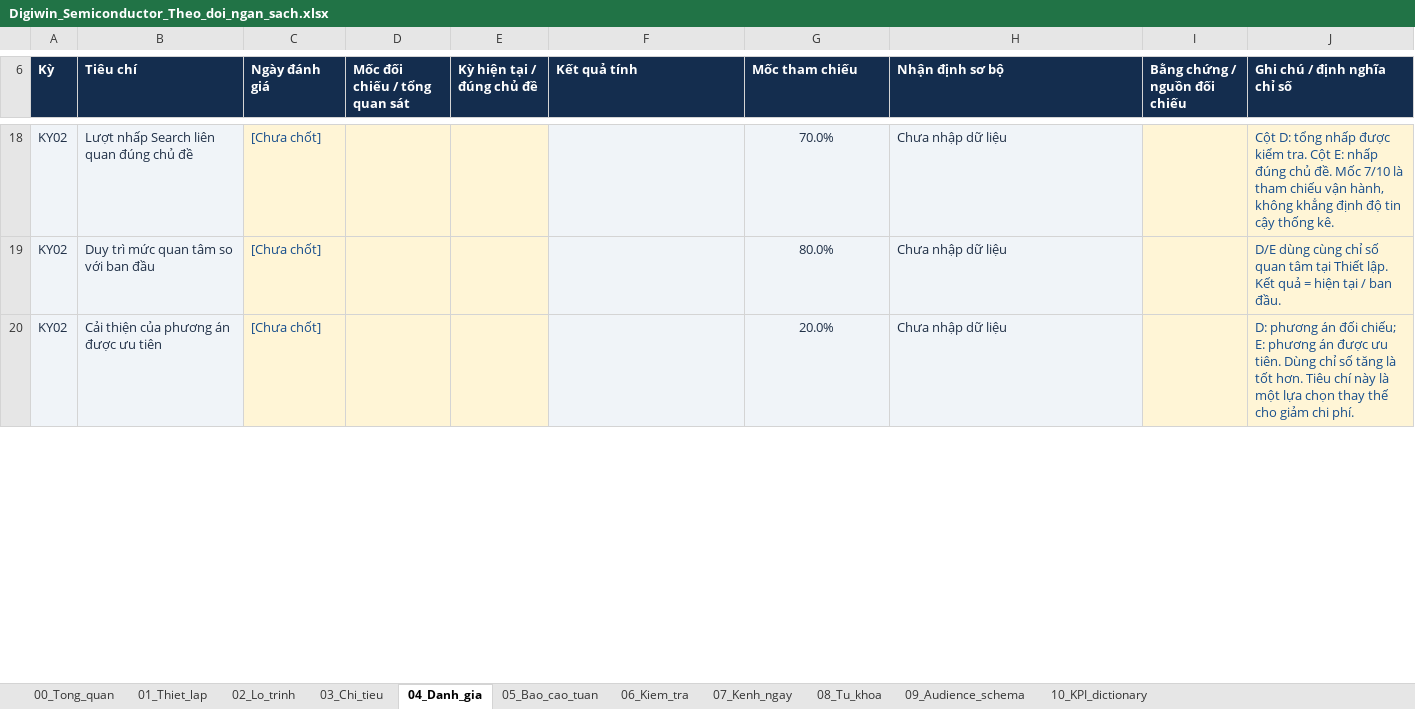
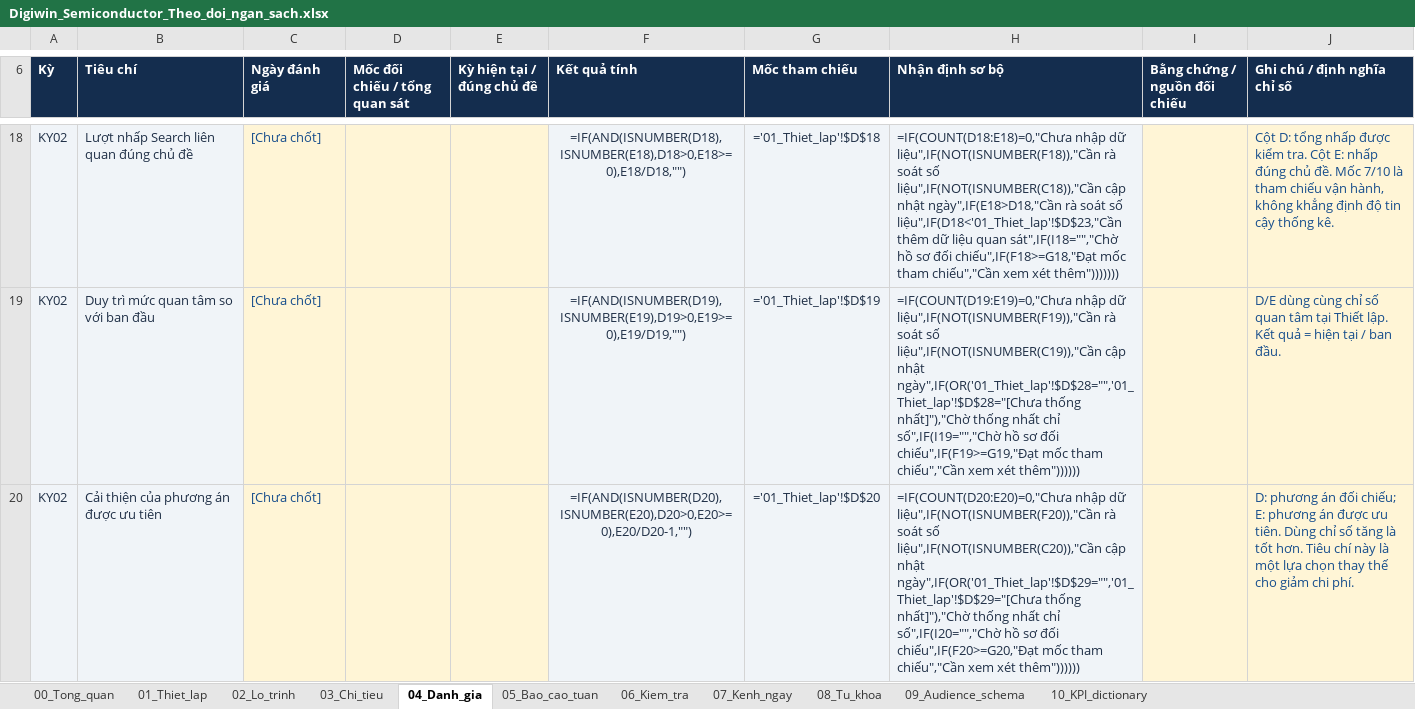
Before and after one commit to ttbao2607-prog/semicondutor-marketing-project, an Excel workbook: docs/plans/Digiwin_Semiconductor_Theo_doi_ngan_sach.xlsx, sheet 04_Danh_gia, drawn as a sheet; only a part is shown, gaps mark what is left out; values as stored, in another font and other column widths than the file's, no borders; formulas without a stored value are shown as written; conditional formats and table styles not drawn; the diff covers the shown part only; the diff names each change by its address in the sheet, - before the commit and + after, or states it on an @@ line.

```diff
--- a/docs/plans/Digiwin_Semiconductor_Theo_doi_ngan_sach.xlsx (sheet 04_Danh_gia)
+++ b/docs/plans/Digiwin_Semiconductor_Theo_doi_ngan_sach.xlsx (sheet 04_Danh_gia)
-F18 (Kết quả tính): (empty)
+F18 (Kết quả tính): =IF(AND(ISNUMBER(D18),ISNUMBER(E18),D18>0,E18>=0),E18/D18,"")
-G18 (Mốc tham chiếu): 70.0%
+G18 (Mốc tham chiếu): ='01_Thiet_lap'!$D$18
-H18 (Nhận định sơ bộ): Chưa nhập dữ liệu
+H18 (Nhận định sơ bộ): =IF(COUNT(D18:E18)=0,"Chưa nhập dữ liệu",IF(NOT(ISNUMBER(F18)),"Cần rà soát số liệu",IF(NOT(ISNUMBER(C18)),"Cần cập nhật ngày",IF(E18>D18,"Cần rà soát số liệu",IF(D18<'01_Thiet_lap'!$D$23,"Cần thêm dữ liệu quan sát",IF(I18="","Chờ hồ sơ đối chiếu",IF(F18>=G18,"Đạt mốc tham chiếu","Cần xem xét thêm")))))))
-F19 (Kết quả tính): (empty)
+F19 (Kết quả tính): =IF(AND(ISNUMBER(D19),ISNUMBER(E19),D19>0,E19>=0),E19/D19,"")
-G19 (Mốc tham chiếu): 80.0%
+G19 (Mốc tham chiếu): ='01_Thiet_lap'!$D$19
-H19 (Nhận định sơ bộ): Chưa nhập dữ liệu
+H19 (Nhận định sơ bộ): =IF(COUNT(D19:E19)=0,"Chưa nhập dữ liệu",IF(NOT(ISNUMBER(F19)),"Cần rà soát số liệu",IF(NOT(ISNUMBER(C19)),"Cần cập nhật ngày",IF(OR('01_Thiet_lap'!$D$28="",'01_Thiet_lap'!$D$28="[Chưa thống nhất]"),"Chờ thống nhất chỉ số",IF(I19="","Chờ hồ sơ đối chiếu",IF(F19>=G19,"Đạt mốc tham chiếu","Cần xem xét thêm"))))))
-F20 (Kết quả tính): (empty)
+F20 (Kết quả tính): =IF(AND(ISNUMBER(D20),ISNUMBER(E20),D20>0,E20>=0),E20/D20-1,"")
-G20 (Mốc tham chiếu): 20.0%
+G20 (Mốc tham chiếu): ='01_Thiet_lap'!$D$20
-H20 (Nhận định sơ bộ): Chưa nhập dữ liệu
+H20 (Nhận định sơ bộ): =IF(COUNT(D20:E20)=0,"Chưa nhập dữ liệu",IF(NOT(ISNUMBER(F20)),"Cần rà soát số liệu",IF(NOT(ISNUMBER(C20)),"Cần cập nhật ngày",IF(OR('01_Thiet_lap'!$D$29="",'01_Thiet_lap'!$D$29="[Chưa thống nhất]"),"Chờ thống nhất chỉ số",IF(I20="","Chờ hồ sơ đối chiếu",IF(F20>=G20,"Đạt mốc tham chiếu","Cần xem xét thêm"))))))
```
Also changed, not shown: 291 edited cells and cell formats elsewhere in this sheet, sheet 03_Chi_tieu, sheet 07_Kenh_ngay, sheet 08_Tu_khoa, sheet 05_Bao_cao_tuan, sheet 00_Tong_quan, sheet 02_Lo_trinh, 2 more sheets, 3 other files.
